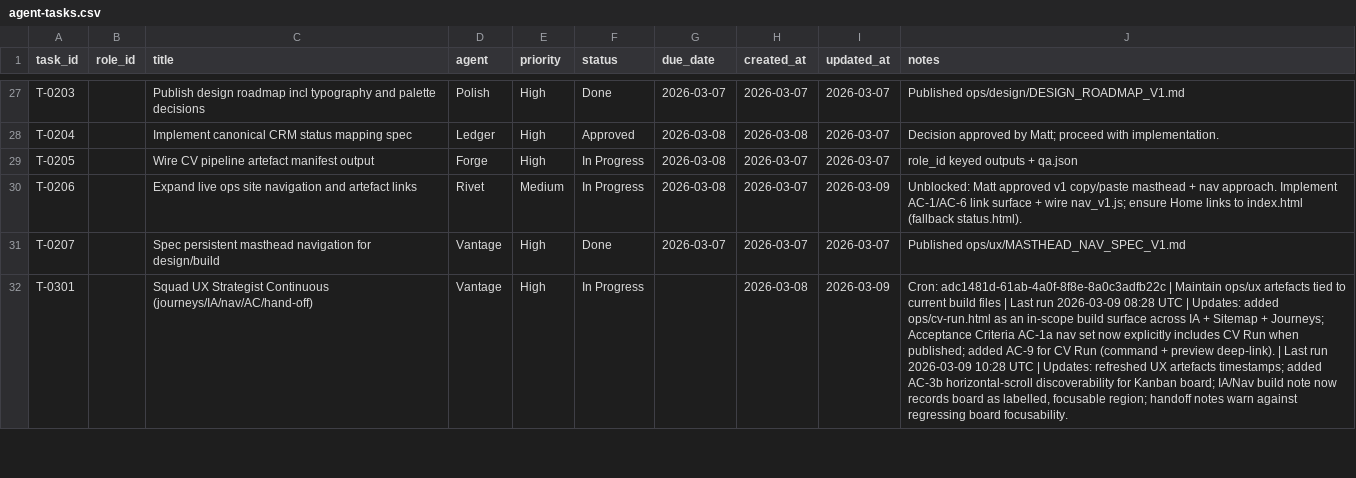
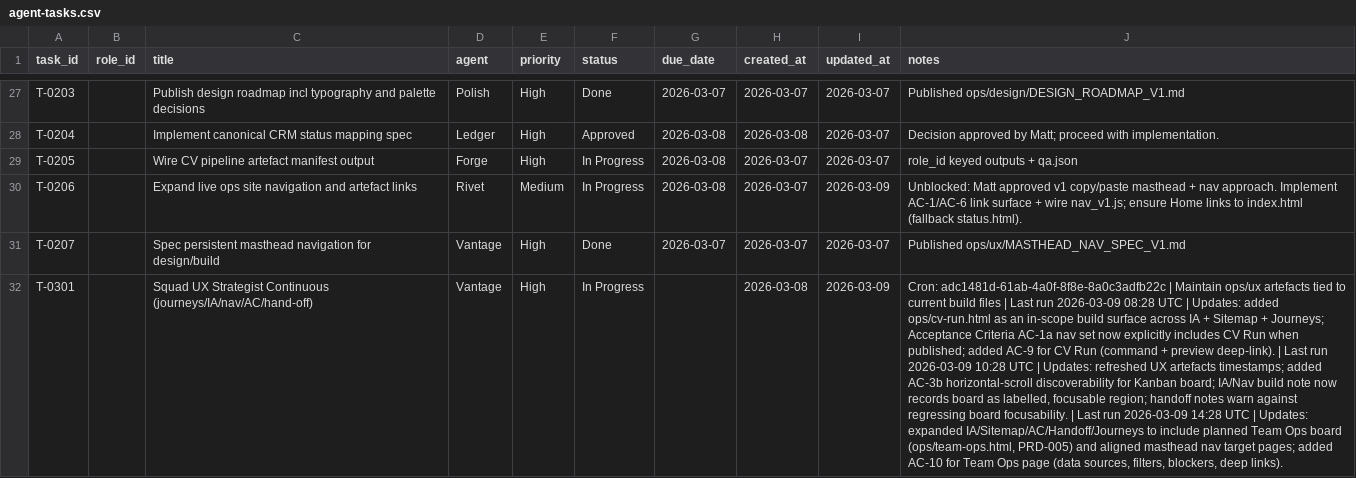
Before and after one commit to mattkdecide/crabbie-ops-dashboard, a CSV file: agent-tasks.csv, drawn as a sheet; only a part is shown, gaps mark what is left out; the diff covers the shown part only; the diff names each change by its address in the sheet, - before the commit and + after, or states it on an @@ line.

```diff
--- a/agent-tasks.csv
+++ b/agent-tasks.csv
-J32 (notes): …board focusability.
+J32 (notes): …board focusability. | Last run 2026-03-09 14:28 UTC | Updates: expanded IA/Sitemap/AC/Handoff/Journeys to include planned Team Ops board (ops/team-ops.html, PRD-005) and aligned masthead nav target pages; added AC-10 for Team Ops page (data sources, filters, blockers, deep links).
```
Also changed, not shown: 3 edited cells elsewhere in this file, 11 other files.
